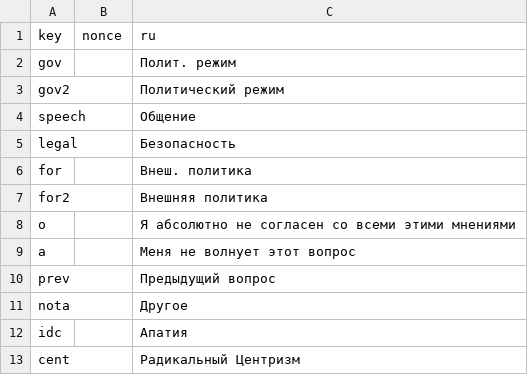
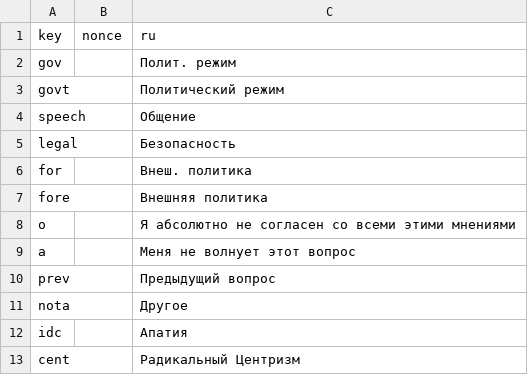
Before and after one commit to WikiCharts/wikicharts.github.io, a TSV file: translations/translations.tsv, drawn as a sheet; only a part is shown.

Commit message:
Update translations.tsv

```diff
--- a/translations/translations.tsv
+++ b/translations/translations.tsv
@@ -2,3 +2,3 @@ key	nonce	ru
 gov		Полит. режим
-gov2		Политический режим
+govt		Политический режим
 speech		Общение
@@ -6,3 +6,3 @@ legal		Безопасность
 for		Внеш. политика
-for2		Внешняя политика
+fore		Внешняя политика
 o		Я абсолютно не согласен со всеми этими мнениями
```
